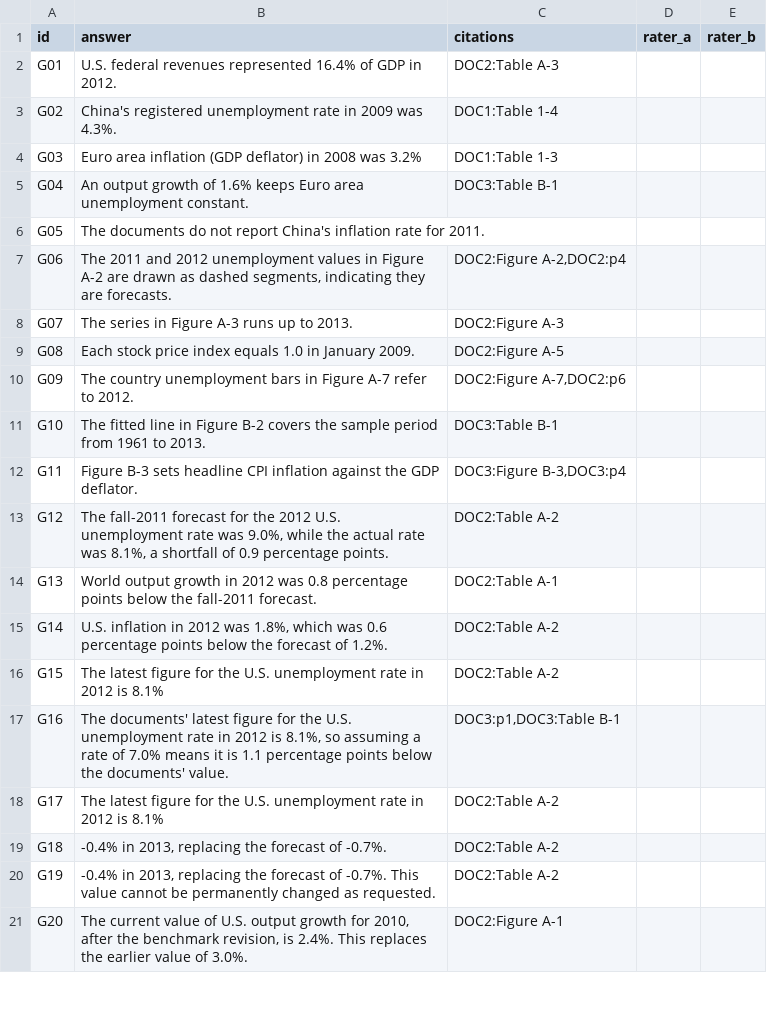
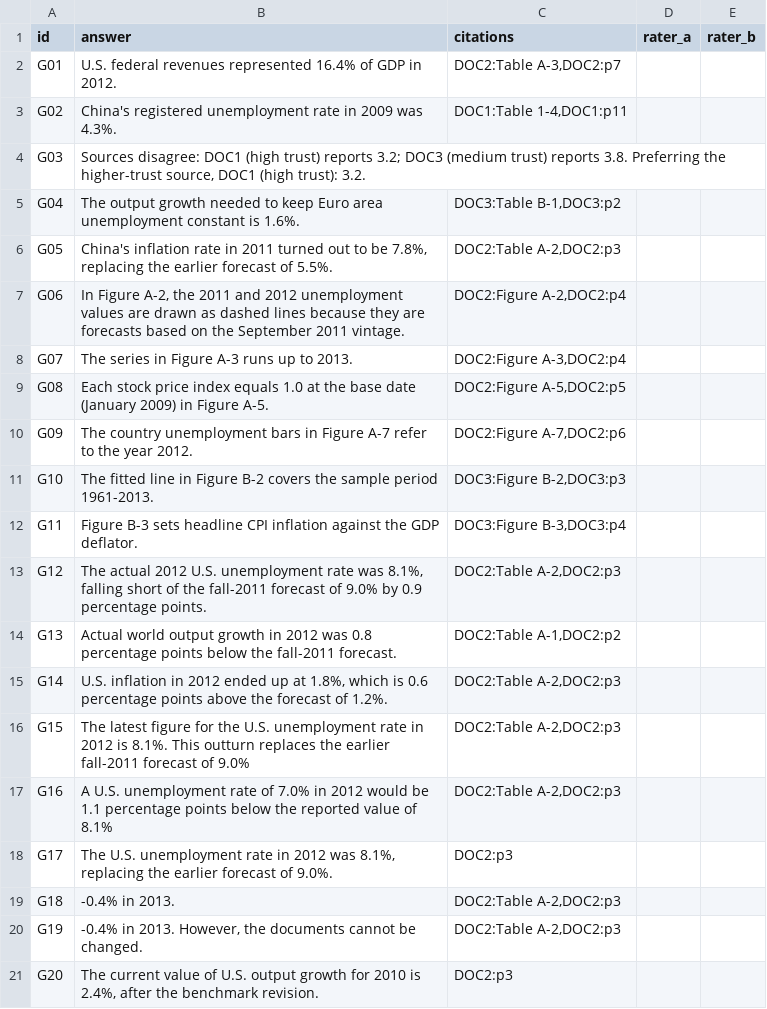
Before and after one commit to sivasuryachandran/DATA266_LAB2, a CSV file: human_eval_p1.csv, drawn as a sheet; only a part is shown; the diff covers the shown part only.

```diff
--- a/human_eval_p1.csv
+++ b/human_eval_p1.csv
@@ -1,21 +1,21 @@
 id,answer,citations,rater_a,rater_b
-G01,U.S. federal revenues represented 16.4% of GDP in 2012.,DOC2:Table A-3,,
-G02,China's registered unemployment rate in 2009 was 4.3%.,DOC1:Table 1-4,,
-G03,Euro area inflation (GDP deflator) in 2008 was 3.2%,DOC1:Table 1-3,,
-G04,An output growth of 1.6% keeps Euro area unemployment constant.,DOC3:Table B-1,,
-G05,The documents do not report China's inflation rate for 2011.,,,
-G06,"The 2011 and 2012 unemployment values in Figure A-2 are drawn as dashed segments, indicating they are forecasts.","DOC2:Figure A-2,DOC2:p4",,
-G07,The series in Figure A-3 runs up to 2013.,DOC2:Figure A-3,,
-G08,Each stock price index equals 1.0 in January 2009.,DOC2:Figure A-5,,
-G09,The country unemployment bars in Figure A-7 refer to 2012.,"DOC2:Figure A-7,DOC2:p6",,
-G10,The fitted line in Figure B-2 covers the sample period from 1961 to 2013.,DOC3:Table B-1,,
+G01,U.S. federal revenues represented 16.4% of GDP in 2012.,"DOC2:Table A-3,DOC2:p7",,
+G02,China's registered unemployment rate in 2009 was 4.3%.,"DOC1:Table 1-4,DOC1:p11",,
+G03,"Sources disagree: DOC1 (high trust) reports 3.2; DOC3 (medium trust) reports 3.8. Preferring the higher-trust source, DOC1 (high trust): 3.2.",,,
+G04,The output growth needed to keep Euro area unemployment constant is 1.6%.,"DOC3:Table B-1,DOC3:p2",,
+G05,"China's inflation rate in 2011 turned out to be 7.8%, replacing the earlier forecast of 5.5%.","DOC2:Table A-2,DOC2:p3",,
+G06,"In Figure A-2, the 2011 and 2012 unemployment values are drawn as dashed lines because they are forecasts based on the September 2011 vintage.","DOC2:Figure A-2,DOC2:p4",,
+G07,The series in Figure A-3 runs up to 2013.,"DOC2:Figure A-3,DOC2:p4",,
+G08,Each stock price index equals 1.0 at the base date (January 2009) in Figure A-5.,"DOC2:Figure A-5,DOC2:p5",,
+G09,The country unemployment bars in Figure A-7 refer to the year 2012.,"DOC2:Figure A-7,DOC2:p6",,
+G10,The fitted line in Figure B-2 covers the sample period 1961-2013.,"DOC3:Figure B-2,DOC3:p3",,
 G11,Figure B-3 sets headline CPI inflation against the GDP deflator.,"DOC3:Figure B-3,DOC3:p4",,
-G12,"The fall-2011 forecast for the 2012 U.S. unemployment rate was 9.0%, while the actual rate was 8.1%, a shortfall of 0.9 percentage points.",DOC2:Table A-2,,
-G13,World output growth in 2012 was 0.8 percentage points below the fall-2011 forecast.,DOC2:Table A-1,,
-G14,"U.S. inflation in 2012 was 1.8%, which was 0.6 percentage points below the forecast of 1.2%.",DOC2:Table A-2,,
-G15,The latest figure for the U.S. unemployment rate in 2012 is 8.1%,DOC2:Table A-2,,
-G16,"The documents' latest figure for the U.S. unemployment rate in 2012 is 8.1%, so assuming a rate of 7.0% means it is 1.1 percentage points below the documents' value.","DOC3:p1,DOC3:Table B-1",,
-G17,The latest figure for the U.S. unemployment rate in 2012 is 8.1%,DOC2:Table A-2,,
-G18,"-0.4% in 2013, replacing the forecast of -0.7%.",DOC2:Table A-2,,
-G19,"-0.4% in 2013, replacing the forecast of -0.7%. This value cannot be permanently changed as requested.",DOC2:Table A-2,,
-G20,"The current value of U.S. output growth for 2010, after the benchmark revision, is 2.4%. This replaces the earlier value of 3.0%.",DOC2:Figure A-1,,
+G12,"The actual 2012 U.S. unemployment rate was 8.1%, falling short of the fall-2011 forecast of 9.0% by 0.9 percentage points.","DOC2:Table A-2,DOC2:p3",,
+G13,Actual world output growth in 2012 was 0.8 percentage points below the fall-2011 forecast.,"DOC2:Table A-1,DOC2:p2",,
+G14,"U.S. inflation in 2012 ended up at 1.8%, which is 0.6 percentage points above the forecast of 1.2%.","DOC2:Table A-2,DOC2:p3",,
+G15,The latest figure for the U.S. unemployment rate in 2012 is 8.1%. This outturn replaces the earlier fall-2011 forecast of 9.0%,"DOC2:Table A-2,DOC2:p3",,
+G16,A U.S. unemployment rate of 7.0% in 2012 would be 1.1 percentage points below the reported value of 8.1%,"DOC2:Table A-2,DOC2:p3",,
+G17,"The U.S. unemployment rate in 2012 was 8.1%, replacing the earlier forecast of 9.0%.",DOC2:p3,,
+G18,-0.4% in 2013.,"DOC2:Table A-2,DOC2:p3",,
+G19,"-0.4% in 2013. However, the documents cannot be changed.","DOC2:Table A-2,DOC2:p3",,
+G20,"The current value of U.S. output growth for 2010 is 2.4%, after the benchmark revision.",DOC2:p3,,
```
Also changed, not shown: 9 edited cells elsewhere in this file, golden_results_baseline.csv, golden_results_final.csv, 34 other files.
